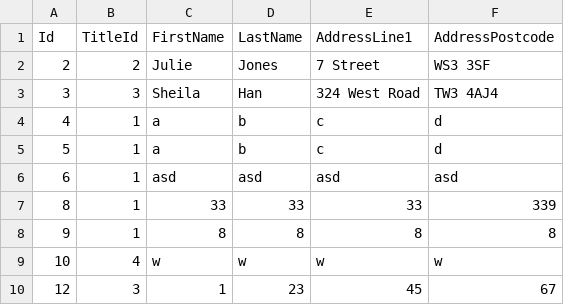
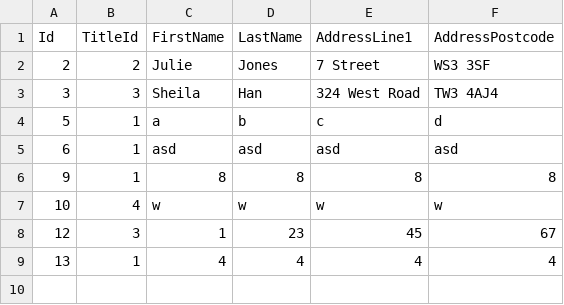
Before and after one commit to twarsop/sql-injection-attack-demo, a CSV file: datalayer/datalayer/data/customers.csv, drawn as a sheet; removed rows and columns are numbered as before the commit, all else as after; the diff names each change by its address in the sheet, - before the commit and + after, or states it on an @@ line.

```diff
--- a/datalayer/datalayer/data/customers.csv
+++ b/datalayer/datalayer/data/customers.csv
-row 4: 4 | 1 | a | b | c | d
-row 7: 8 | 1 | 33 | 33 | 33 | 339
+row 9: 13 | 1 | 4 | 4 | 4 | 4
```
Also changed, not shown: 7 other files.
